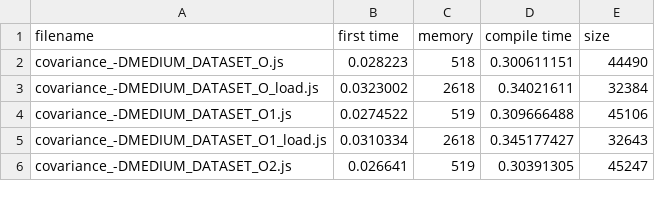
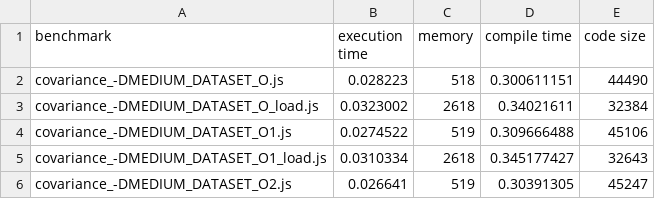
Before and after one commit to BenchmarkingWasm/BenchmarkingWebAssembly, a CSV file: test_results/opt_level_JS_WASM.csv, drawn as a sheet; only a part is shown.

```diff
--- a/test_results/opt_level_JS_WASM.csv
+++ b/test_results/opt_level_JS_WASM.csv
@@ -1,2 +1,2 @@
-filename,first time,memory,compile time,size
+benchmark,execution time,memory,compile time,code size
 covariance_-DMEDIUM_DATASET_O.js,0.028223,518,0.300611151,44490
```
Also changed, not shown: test_results/input_size.csv, test_results/opt_level_C.csv, 1 other file.
